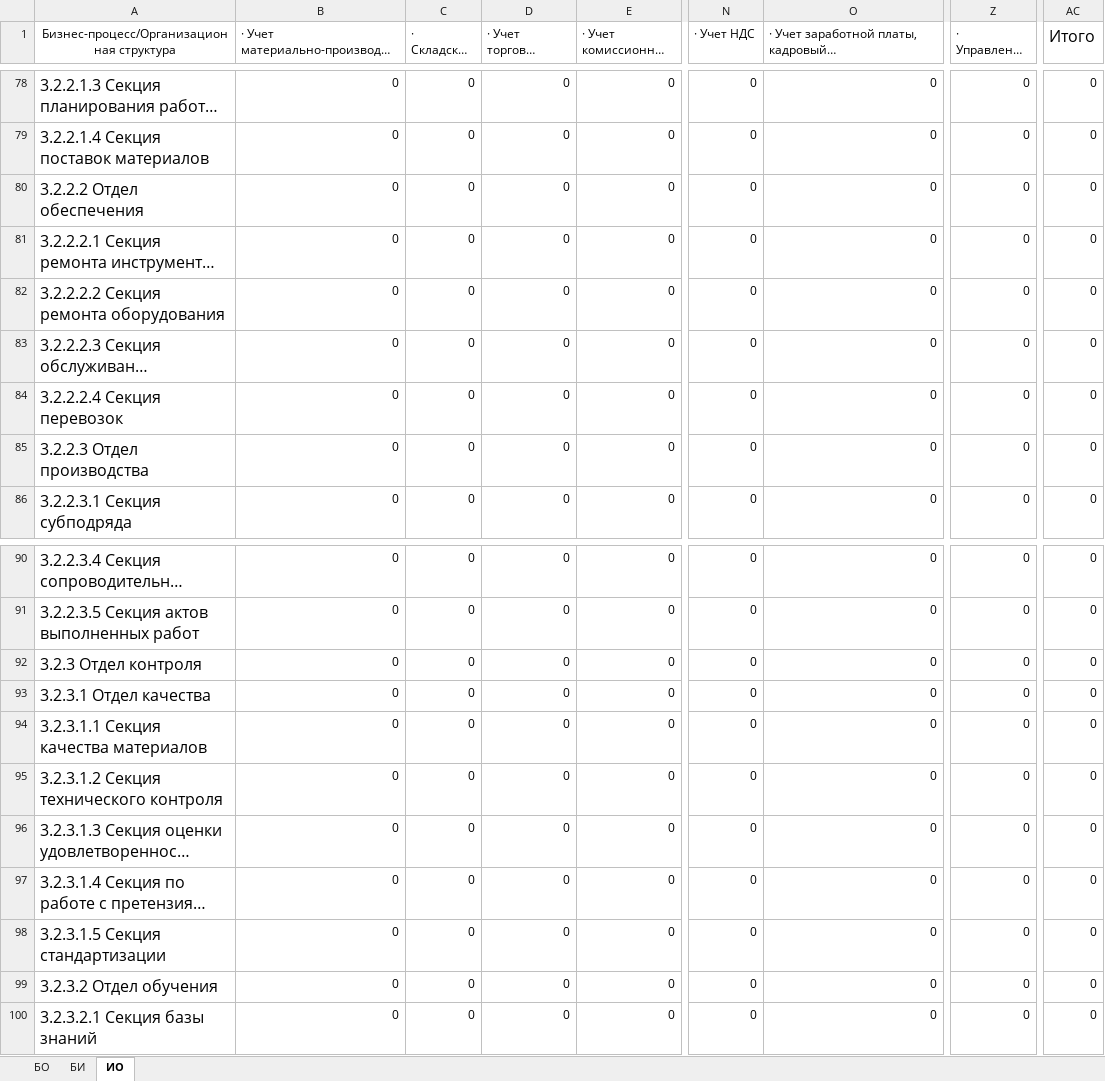
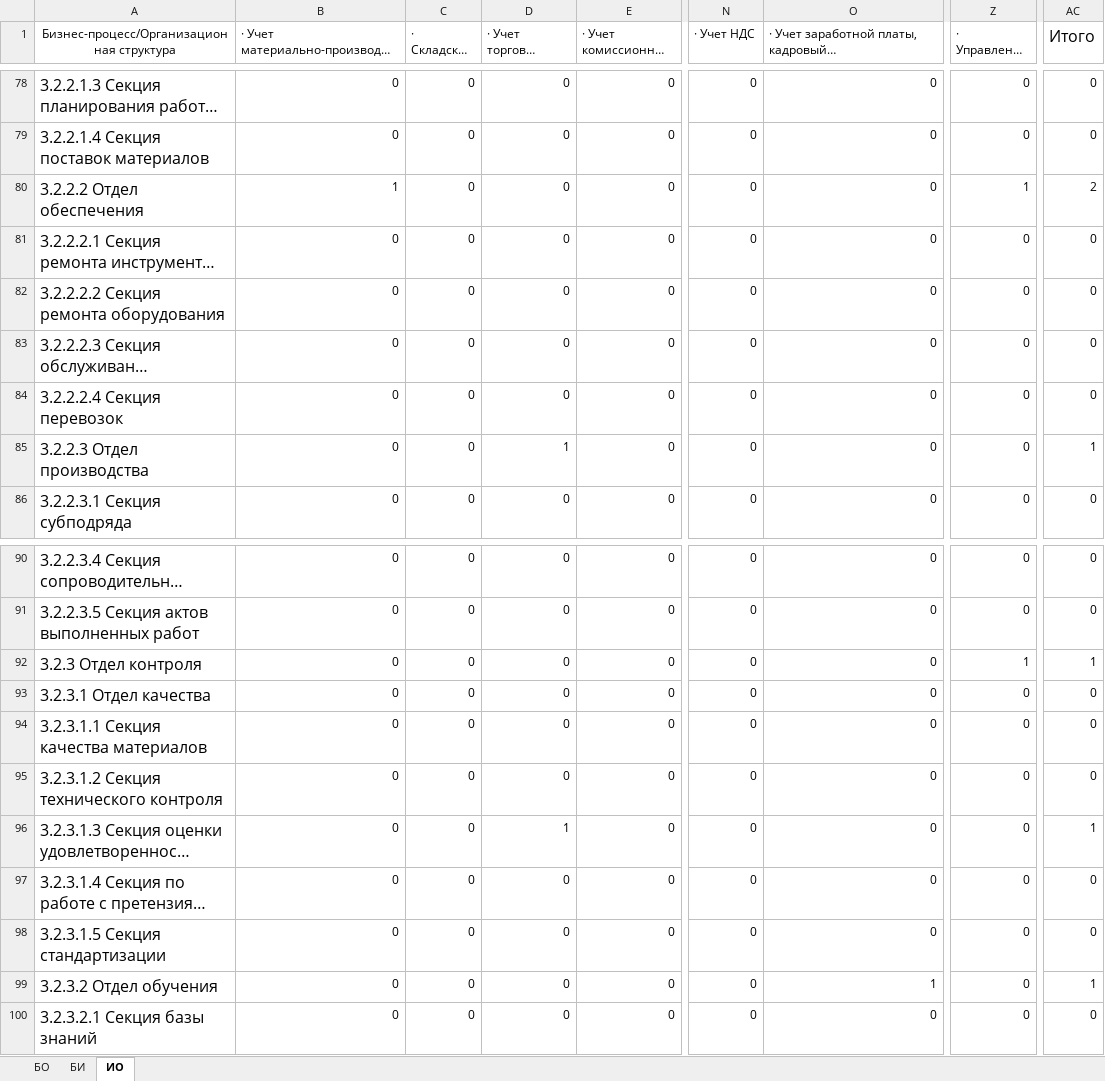
Before and after one commit to andreytemn/university, an Excel workbook: 5kurs/pereverzev/is_upr_org/ISUprMatrixPPP-BI.xlsx, sheet ИО, drawn as a sheet; only a part is shown, gaps mark what is left out; long unchanged cells end in …; values as stored, in another font and other column widths than the file's, no borders; conditional formats not drawn; the diff covers the shown part only; the diff names each change by its address in the sheet, - before the commit and + after, or states it on an @@ line.

```diff
--- a/5kurs/pereverzev/is_upr_org/ISUprMatrixPPP-BI.xlsx (sheet ИО)
+++ b/5kurs/pereverzev/is_upr_org/ISUprMatrixPPP-BI.xlsx (sheet ИО)
-B80: 0
+B80: 1
-Z80 (· Управление складом): 0
+Z80 (· Управление складом): 1
-AC80 (Итого): 0
+AC80 (Итого): 2
-D85 (· Учет торговых операций): 0
+D85 (· Учет торговых операций): 1
-AC85 (Итого): 0
+AC85 (Итого): 1
-Z92 (· Управление складом): 0
+Z92 (· Управление складом): 1
-AC92 (Итого): 0
+AC92 (Итого): 1
-D96 (· Учет торговых операций): 0
+D96 (· Учет торговых операций): 1
-AC96 (Итого): 0
+AC96 (Итого): 1
-O99: 0
+O99: 1
-AC99 (Итого): 0
+AC99 (Итого): 1
```
Also changed, not shown: 58 edited cells elsewhere in this sheet, 2 other files.
